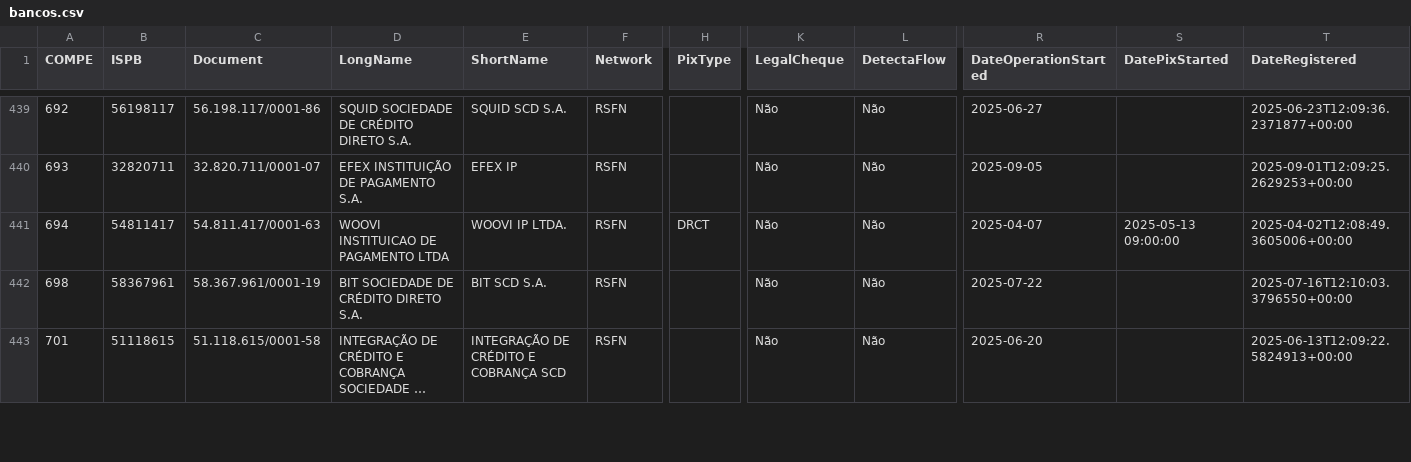
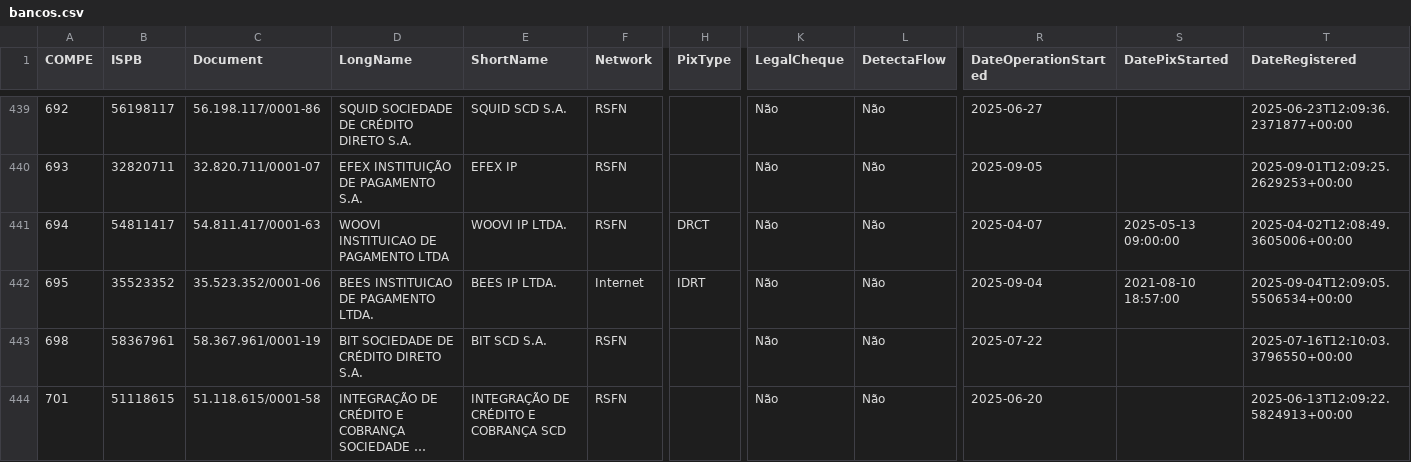
Before and after one commit to guibranco/BancosBrasileiros, a CSV file: data/bancos.csv, drawn as a sheet; only a part is shown, gaps mark what is left out; long unchanged cells end in …; rows hold the shown columns only; the diff names each change by its address in the sheet, - before the commit and + after, or states it on an @@ line.

```diff
--- a/data/bancos.csv
+++ b/data/bancos.csv
+row 442: 695 | 35523352 | 35.523.352/0001-06 | BEES INSTITUICAO DE PAGAMENTO LTDA. | BEES IP LTDA. | Internet | IDRT | Não | Não | 2025-09-04 | 2021-08-10 18:57:00 | 2025-09-04T12:09:05.5506534+00:00
```
Also changed, not shown: 5 other files.
